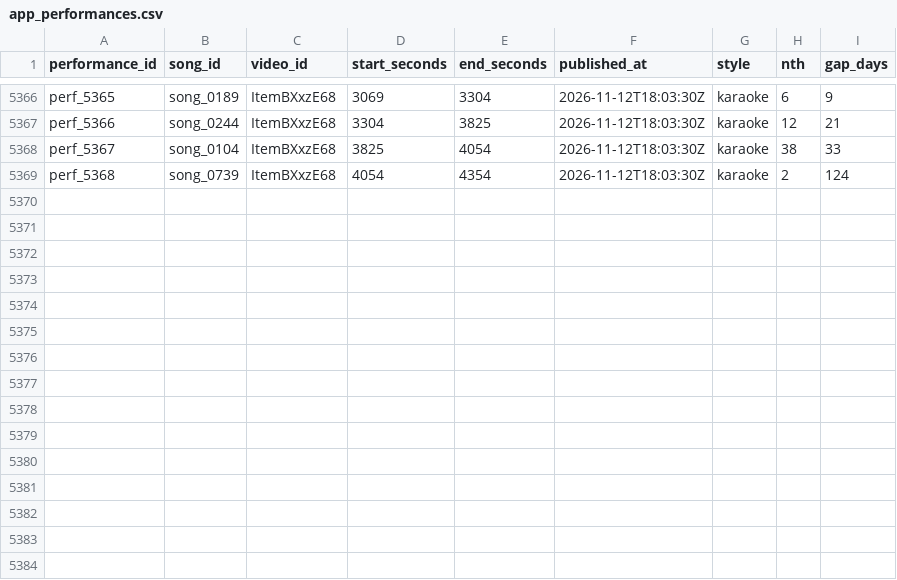
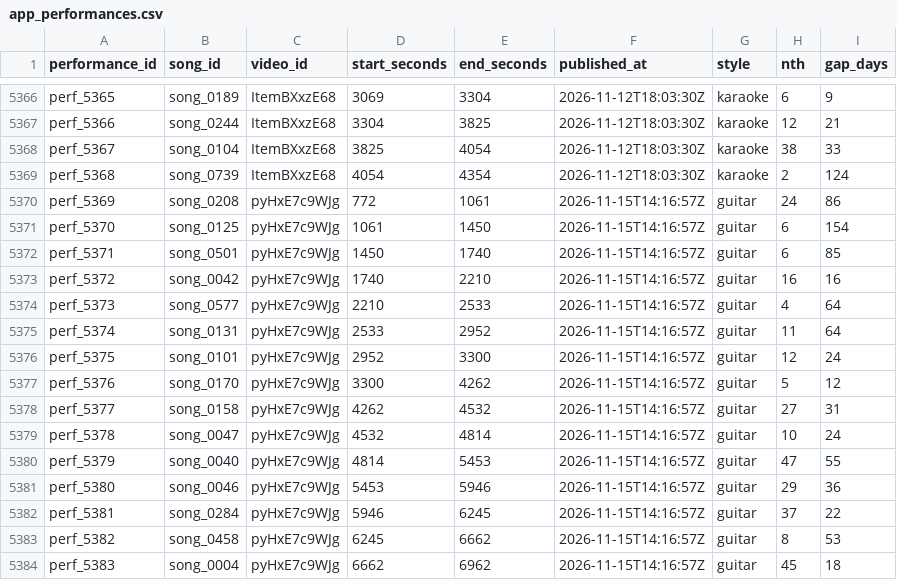
Before and after one commit to MiyataYuya/setlist-player, a CSV file: data/app_performances.csv, drawn as a sheet; only a part is shown, gaps mark what is left out.

```diff
--- a/data/app_performances.csv
+++ b/data/app_performances.csv
@@ -5369 +5369,16 @@ perf_5367,song_0104,ItemBXxzE68,3825,4054,2026-11-12T18:03:30Z,karaoke,38,33
 perf_5368,song_0739,ItemBXxzE68,4054,4354,2026-11-12T18:03:30Z,karaoke,2,124
+perf_5369,song_0208,pyHxE7c9WJg,772,1061,2026-11-15T14:16:57Z,guitar,24,86
+perf_5370,song_0125,pyHxE7c9WJg,1061,1450,2026-11-15T14:16:57Z,guitar,6,154
+perf_5371,song_0501,pyHxE7c9WJg,1450,1740,2026-11-15T14:16:57Z,guitar,6,85
+perf_5372,song_0042,pyHxE7c9WJg,1740,2210,2026-11-15T14:16:57Z,guitar,16,16
+perf_5373,song_0577,pyHxE7c9WJg,2210,2533,2026-11-15T14:16:57Z,guitar,4,64
+perf_5374,song_0131,pyHxE7c9WJg,2533,2952,2026-11-15T14:16:57Z,guitar,11,64
+perf_5375,song_0101,pyHxE7c9WJg,2952,3300,2026-11-15T14:16:57Z,guitar,12,24
+perf_5376,song_0170,pyHxE7c9WJg,3300,4262,2026-11-15T14:16:57Z,guitar,5,12
+perf_5377,song_0158,pyHxE7c9WJg,4262,4532,2026-11-15T14:16:57Z,guitar,27,31
+perf_5378,song_0047,pyHxE7c9WJg,4532,4814,2026-11-15T14:16:57Z,guitar,10,24
+perf_5379,song_0040,pyHxE7c9WJg,4814,5453,2026-11-15T14:16:57Z,guitar,47,55
+perf_5380,song_0046,pyHxE7c9WJg,5453,5946,2026-11-15T14:16:57Z,guitar,29,36
+perf_5381,song_0284,pyHxE7c9WJg,5946,6245,2026-11-15T14:16:57Z,guitar,37,22
+perf_5382,song_0458,pyHxE7c9WJg,6245,6662,2026-11-15T14:16:57Z,guitar,8,53
+perf_5383,song_0004,pyHxE7c9WJg,6662,6962,2026-11-15T14:16:57Z,guitar,45,18
```
Also changed, not shown: data/app_videos.csv, data/song_performances.csv.
